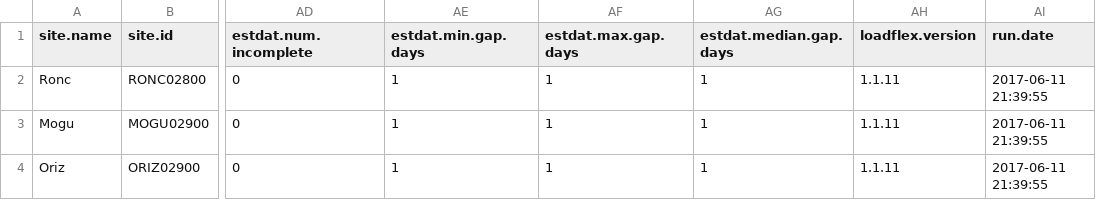
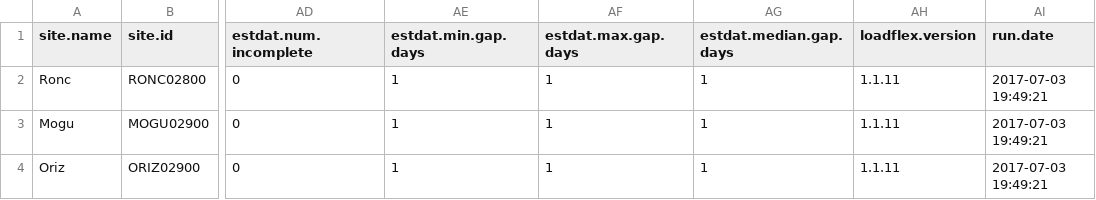
Before and after one commit to DOI-USGS/loadflexBatch, a CSV file: three_ANA_sites/output/NO3/NO3_inputs.csv, drawn as a sheet; only a part is shown, gaps mark what is left out; the diff names each change by its address in the sheet, - before the commit and + after, or states it on an @@ line.

```diff
--- a/three_ANA_sites/output/NO3/NO3_inputs.csv
+++ b/three_ANA_sites/output/NO3/NO3_inputs.csv
-AI2:AI4 (run.date): 2017-06-11 21:39:55
+AI2:AI4 (run.date): 2017-07-03 19:49:21
```
Also changed, not shown: three_ANA_sites/output/NO3/NO3_annual.csv, three_ANA_sites/output/NO3/NO3_modelMetrics.csv, 29 other files.
